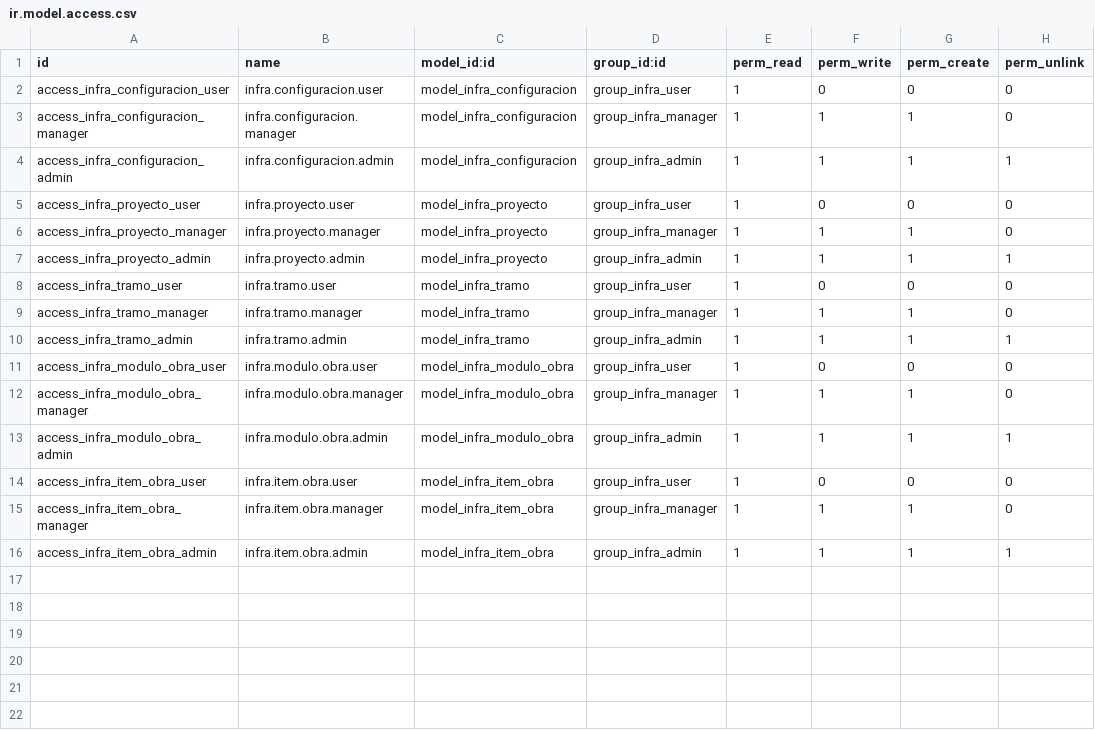
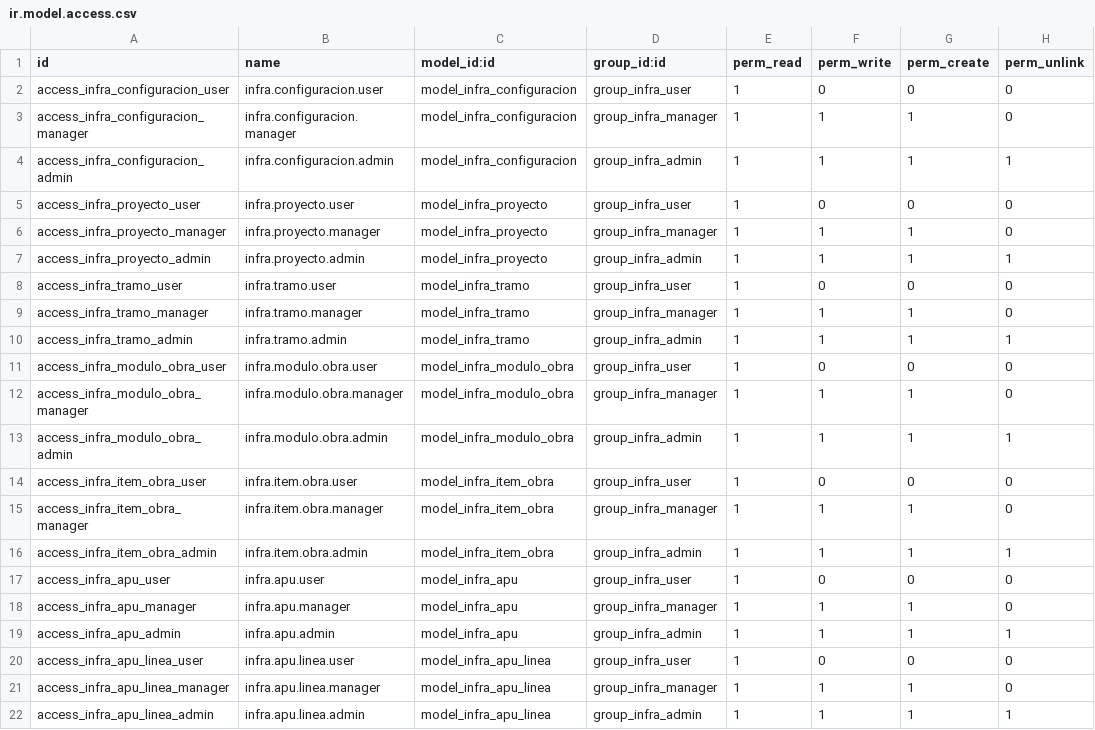
Before and after one commit to misaelgemio/ltd_infra, a CSV file: security/ir.model.access.csv, drawn as a sheet.

```diff
--- a/security/ir.model.access.csv
+++ b/security/ir.model.access.csv
@@ -16 +16,7 @@ access_infra_item_obra_manager,infra.item.obra.manager,model_infra_item_obra,gro
 access_infra_item_obra_admin,infra.item.obra.admin,model_infra_item_obra,group_infra_admin,1,1,1,1
+access_infra_apu_user,infra.apu.user,model_infra_apu,group_infra_user,1,0,0,0
+access_infra_apu_manager,infra.apu.manager,model_infra_apu,group_infra_manager,1,1,1,0
+access_infra_apu_admin,infra.apu.admin,model_infra_apu,group_infra_admin,1,1,1,1
+access_infra_apu_linea_user,infra.apu.linea.user,model_infra_apu_linea,group_infra_user,1,0,0,0
+access_infra_apu_linea_manager,infra.apu.linea.manager,model_infra_apu_linea,group_infra_manager,1,1,1,0
+access_infra_apu_linea_admin,infra.apu.linea.admin,model_infra_apu_linea,group_infra_admin,1,1,1,1
```
Also changed, not shown: 9 other files.
